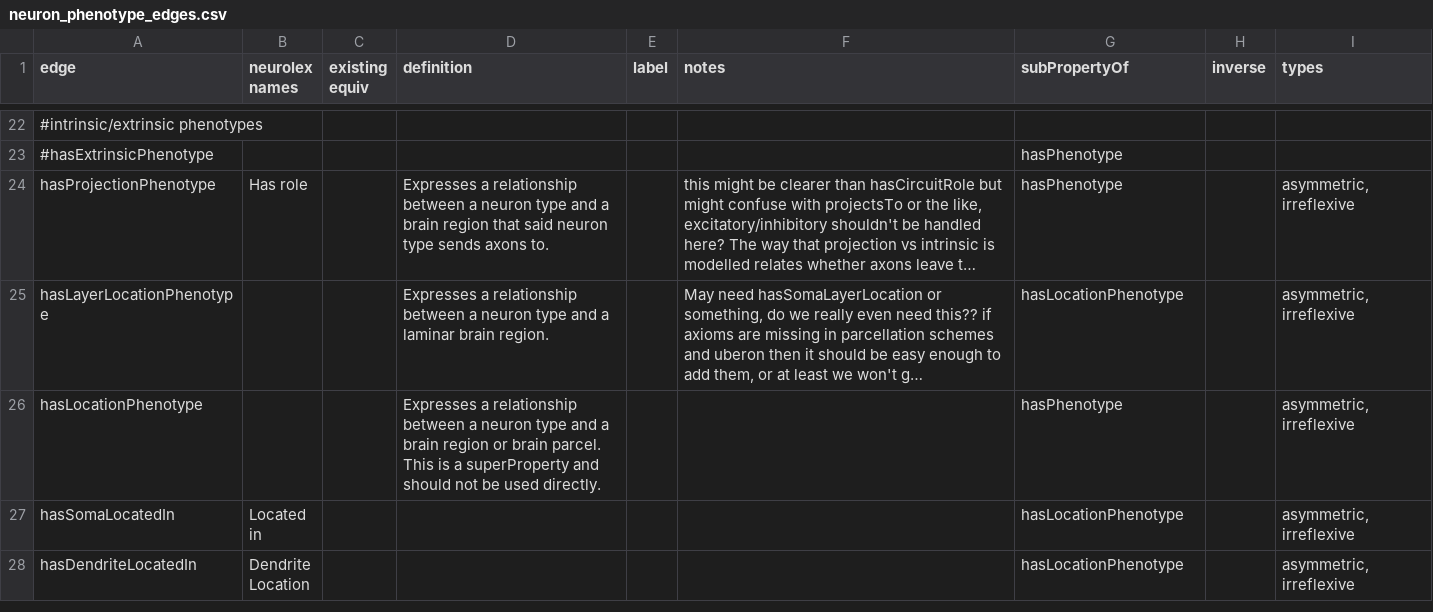
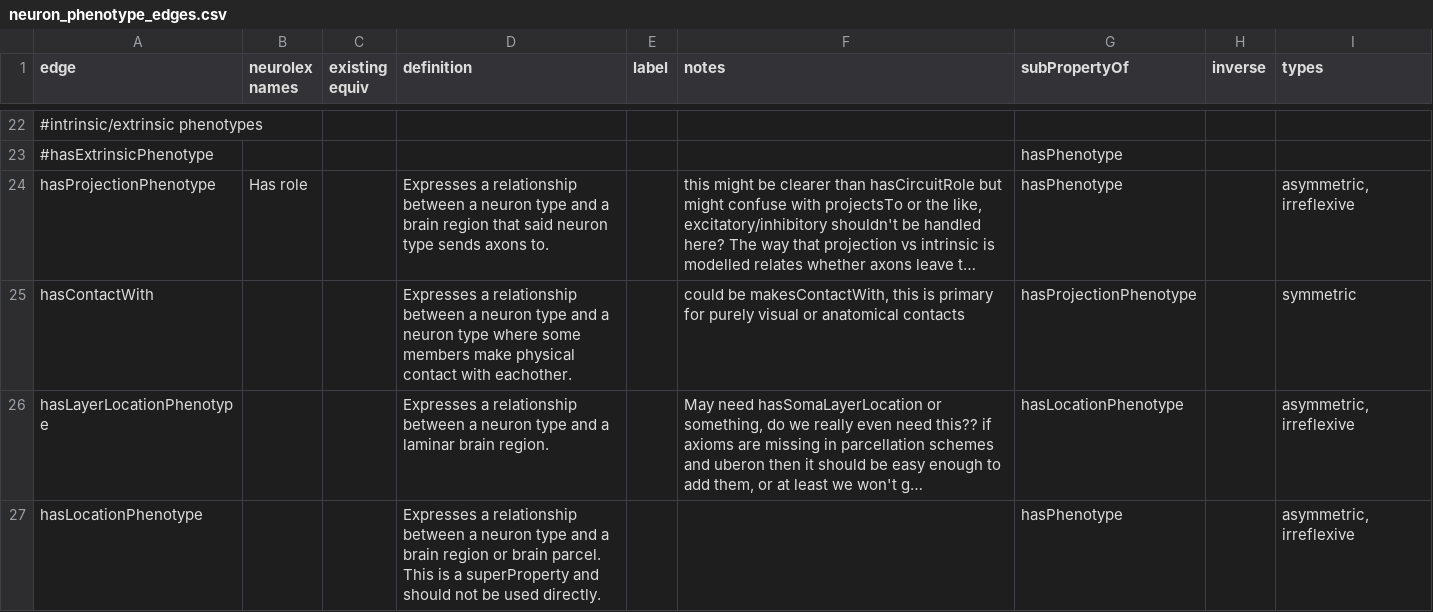
Before and after one commit to tgbugs/pyontutils, a CSV file: pyontutils/resources/neuron_phenotype_edges.csv, drawn as a sheet; only a part is shown, gaps mark what is left out; the shorter side is filled out with more unchanged rows; long unchanged cells end in …; the diff names each change by its address in the sheet, - before the commit and + after, or states it on an @@ line.

Commit message:
updates to reflect changes in ontquery and updates for neuron cuts

```diff
--- a/pyontutils/resources/neuron_phenotype_edges.csv
+++ b/pyontutils/resources/neuron_phenotype_edges.csv
+row 25: hasContactWith |  |  | Expresses a relationship between a neuron type and a neuron type where some members make physical contact with eachother. |  | could be makesContactWith, this is primary for purely visual or anatomical contacts | hasProjectionPhenotype |  | symmetric
```
Also changed, not shown: 8 other files.
